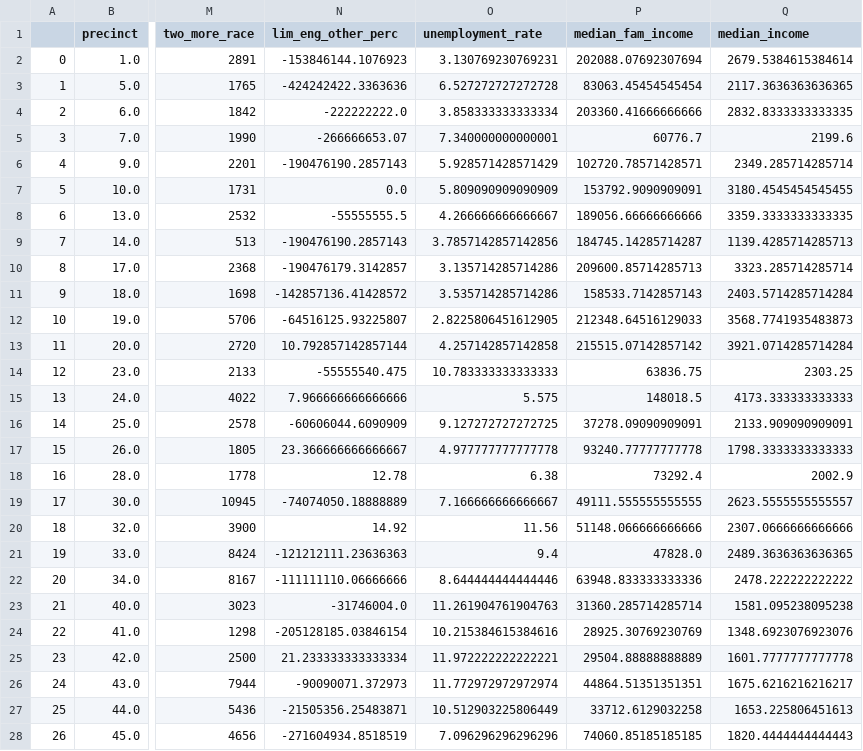
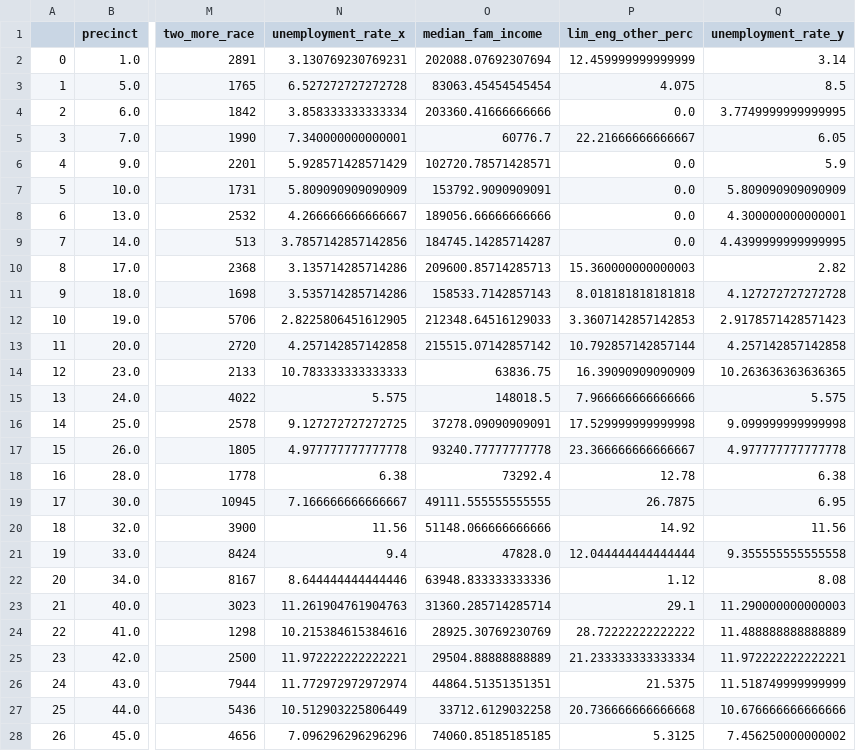
Before and after one commit to tharma3/patrol_allocation, a CSV file: acs_other_demo_data.csv, drawn as a sheet; only a part is shown, gaps mark what is left out; removed rows and columns are numbered as before the commit, all else as after; the diff covers the shown part only; the diff names each change by its address in the sheet, - before the commit and + after, or states it on an @@ line.

Commit message:
Add files via upload

```diff
--- a/acs_other_demo_data.csv
+++ b/acs_other_demo_data.csv
-column N (lim_eng_other_perc), rows 2-28: -153846144.1076923 | -424242422.3363636 | -222222222.0 | -266666653.07 | -190476190.2857143 | 0.0 | -55555555.5 | -190476190.2857143 | -190476179.3142857 | -142857136.41428572 | -64516125.93225807 | 10.792857142857144 | -55555540.475 | 7.966666666666666 | -60606044.6090909 | 23.366666666666667 | 12.78 | -74074050.18888889 | 14.92 | -121212111.23636363 | -111111110.06666666 | -31746004.0 | -205128185.03846154 | 21.233333333333334 | -90090071.372973 | -21505356.25483871 | -271604934.8518519
+column P (lim_eng_other_perc), rows 2-28: 12.459999999999999 | 4.075 | 0.0 | 22.21666666666667 | 0.0 | 0.0 | 0.0 | 0.0 | 15.360000000000003 | 8.018181818181818 | 3.3607142857142853 | 10.792857142857144 | 16.39090909090909 | 7.966666666666666 | 17.529999999999998 | 23.366666666666667 | 12.78 | 26.7875 | 14.92 | 12.044444444444444 | 1.12 | 29.1 | 28.72222222222222 | 21.233333333333334 | 21.5375 | 20.736666666666668 | 5.3125
-N1: unemployment_rate
+N1: unemployment_rate_x
-Q1: median_income
+Q1: unemployment_rate_y
-Q2 (unemployment_rate_y): 2679.5384615384614
+Q2 (unemployment_rate_y): 3.14
-Q3 (unemployment_rate_y): 2117.3636363636365
+Q3 (unemployment_rate_y): 8.5
-Q4 (unemployment_rate_y): 2832.8333333333335
+Q4 (unemployment_rate_y): 3.7749999999999995
-Q5 (unemployment_rate_y): 2199.6
+Q5 (unemployment_rate_y): 6.05
-Q6 (unemployment_rate_y): 2349.285714285714
+Q6 (unemployment_rate_y): 5.9
-Q7 (unemployment_rate_y): 3180.4545454545455
+Q7 (unemployment_rate_y): 5.809090909090909
-Q8 (unemployment_rate_y): 3359.3333333333335
+Q8 (unemployment_rate_y): 4.300000000000001
-Q9 (unemployment_rate_y): 1139.4285714285713
+Q9 (unemployment_rate_y): 4.4399999999999995
-Q10 (unemployment_rate_y): 3323.285714285714
+Q10 (unemployment_rate_y): 2.82
-Q11 (unemployment_rate_y): 2403.5714285714284
+Q11 (unemployment_rate_y): 4.127272727272728
-Q12 (unemployment_rate_y): 3568.7741935483873
+Q12 (unemployment_rate_y): 2.9178571428571423
-Q13 (unemployment_rate_y): 3921.0714285714284
+Q13 (unemployment_rate_y): 4.257142857142858
-Q14 (unemployment_rate_y): 2303.25
+Q14 (unemployment_rate_y): 10.263636363636365
-Q15 (unemployment_rate_y): 4173.333333333333
+Q15 (unemployment_rate_y): 5.575
-Q16 (unemployment_rate_y): 2133.909090909091
+Q16 (unemployment_rate_y): 9.099999999999998
-Q17 (unemployment_rate_y): 1798.3333333333333
+Q17 (unemployment_rate_y): 4.977777777777778
-Q18 (unemployment_rate_y): 2002.9
+Q18 (unemployment_rate_y): 6.38
-Q19 (unemployment_rate_y): 2623.5555555555557
+Q19 (unemployment_rate_y): 6.95
-Q20 (unemployment_rate_y): 2307.0666666666666
+Q20 (unemployment_rate_y): 11.56
-Q21 (unemployment_rate_y): 2489.3636363636365
+Q21 (unemployment_rate_y): 9.355555555555558
-Q22 (unemployment_rate_y): 2478.222222222222
+Q22 (unemployment_rate_y): 8.08
-Q23 (unemployment_rate_y): 1581.095238095238
+Q23 (unemployment_rate_y): 11.290000000000003
-Q24 (unemployment_rate_y): 1348.6923076923076
+Q24 (unemployment_rate_y): 11.488888888888889
-Q25 (unemployment_rate_y): 1601.7777777777778
+Q25 (unemployment_rate_y): 11.972222222222221
-Q26 (unemployment_rate_y): 1675.6216216216217
+Q26 (unemployment_rate_y): 11.518749999999999
-Q27 (unemployment_rate_y): 1653.225806451613
+Q27 (unemployment_rate_y): 10.676666666666666
-Q28 (unemployment_rate_y): 1820.4444444444443
+Q28 (unemployment_rate_y): 7.456250000000002
```
Also changed, not shown: 49 edited cells elsewhere in this file.
